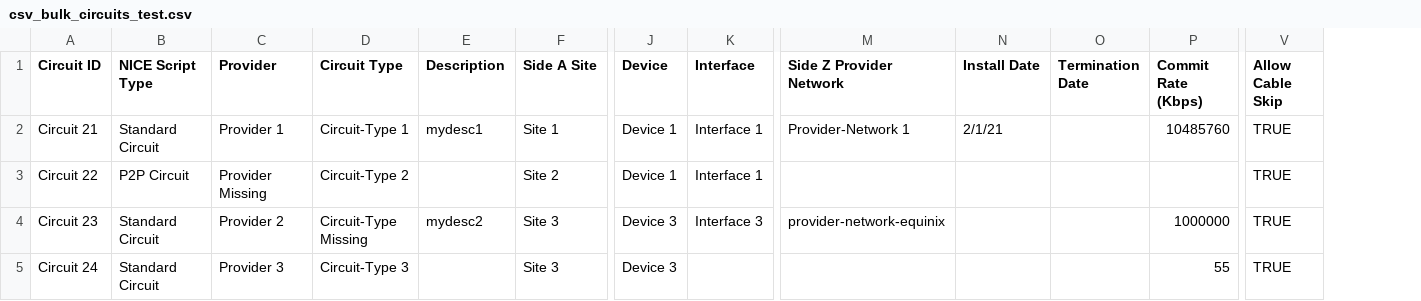
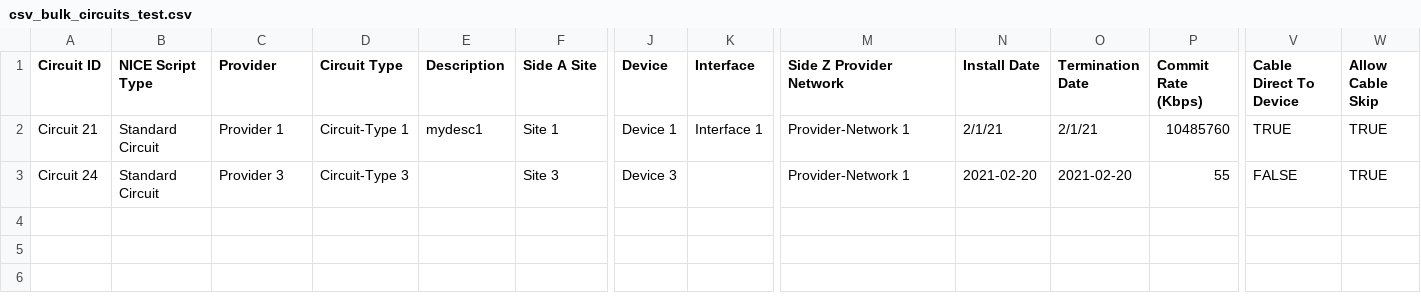
Before and after one commit to nopg/netbox_custom_scripts, a CSV file: test_csvs/csv_bulk_circuits_test.csv, drawn as a sheet; only a part is shown, gaps mark what is left out; removed rows and columns are numbered as before the commit, all else as after; rows hold the shown columns only; the diff names each change by its address in the sheet, - before the commit and + after, or states it on an @@ line.

```diff
--- a/test_csvs/csv_bulk_circuits_test.csv
+++ b/test_csvs/csv_bulk_circuits_test.csv
+column V (Cable Direct To Device), rows 2-3: TRUE | FALSE
-O2 (Termination Date): (empty)
+O2 (Termination Date): 2/1/21
-row 3: Circuit 22 | P2P Circuit | Provider Missing | Circuit-Type 2 |  | Site 2 | Device 1 | Interface 1 |  |  |  |  | TRUE
-row 4: Circuit 23 | Standard Circuit | Provider 2 | Circuit-Type Missing | mydesc2 | Site 3 | Device 3 | Interface 3 | provider-network-equinix |  |  | 1000000 | TRUE
-M3 (Side Z Provider Network): (empty)
+M3 (Side Z Provider Network): Provider-Network 1
-N3 (Install Date): (empty)
+N3 (Install Date): 2021-02-20
-O3 (Termination Date): (empty)
+O3 (Termination Date): 2021-02-20
```
Also changed, not shown: 5 other files.
